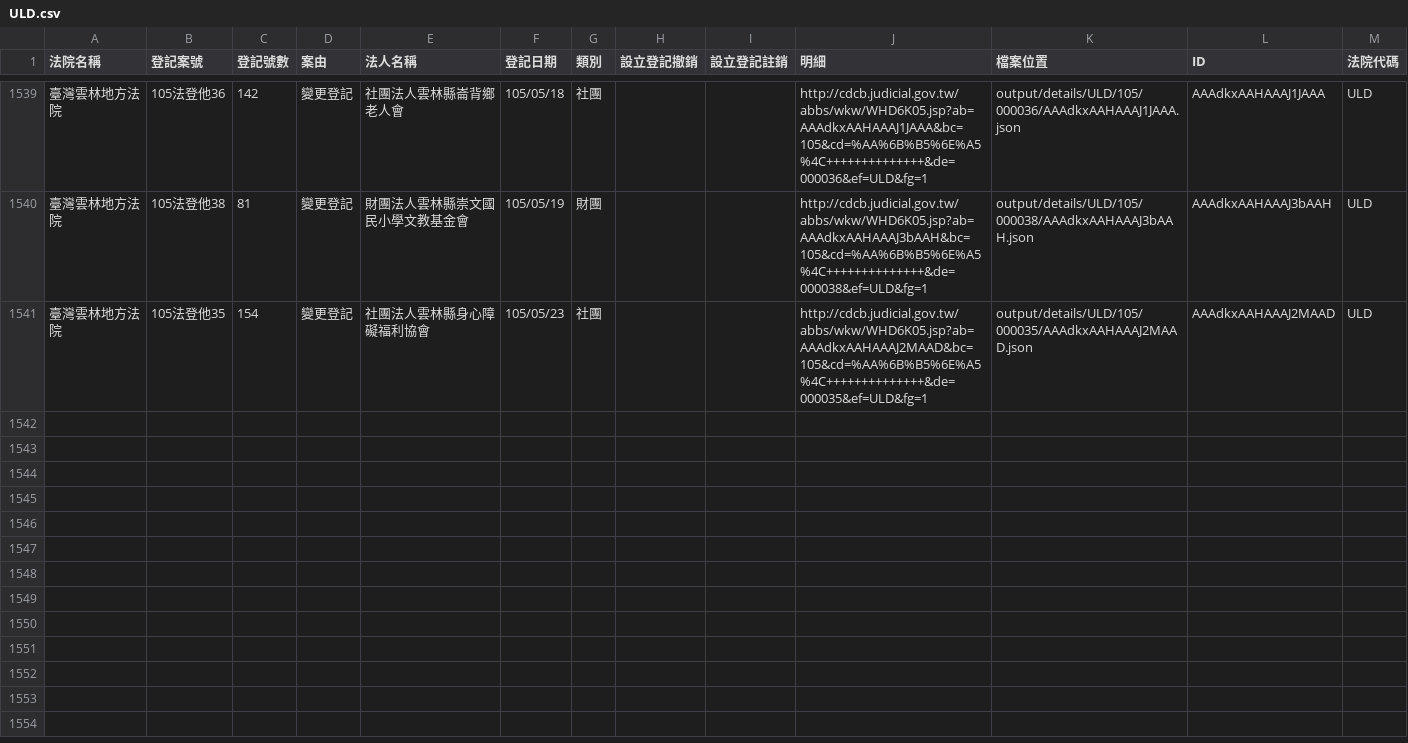
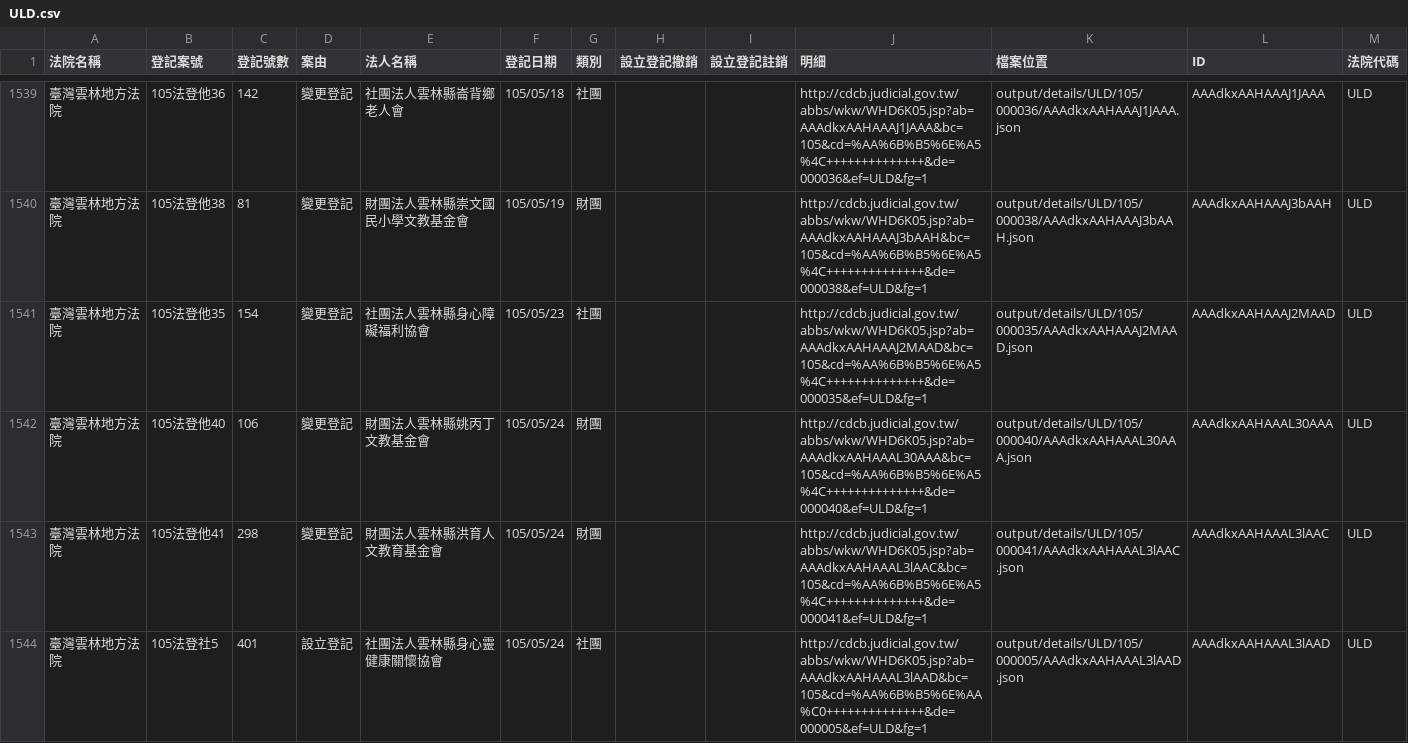
Before and after one commit to taichunmin/foundationtw, a CSV file: output/lists/ULD.csv, drawn as a sheet; only a part is shown, gaps mark what is left out; the diff names each change by its address in the sheet, - before the commit and + after, or states it on an @@ line.

Commit message:
update datasets @ 2016-05-27 02:00:01

```diff
--- a/output/lists/ULD.csv
+++ b/output/lists/ULD.csv
+row 1542: 臺灣雲林地方法院 | 105法登他40 | 106 | 變更登記 | 財團法人雲林縣姚丙丁文教基金會 | 105/05/24 | 財團 |  |  | http://cdcb.judicial.gov.tw/abbs/wkw/WHD6K05.jsp?ab=AAAdkxAAHAAAL30AAA&bc=105&cd=%AA%6B%B5%6E%A5%4C++++++++++++++&de=000040&ef=ULD&fg=1 | output/details/ULD/105/000040/AAAdkxAAHAAAL30AAA.json | AAAdkxAAHAAAL30AAA | ULD
+row 1543: 臺灣雲林地方法院 | 105法登他41 | 298 | 變更登記 | 財團法人雲林縣洪育人文教育基金會 | 105/05/24 | 財團 |  |  | http://cdcb.judicial.gov.tw/abbs/wkw/WHD6K05.jsp?ab=AAAdkxAAHAAAL3lAAC&bc=105&cd=%AA%6B%B5%6E%A5%4C++++++++++++++&de=000041&ef=ULD&fg=1 | output/details/ULD/105/000041/AAAdkxAAHAAAL3lAAC.json | AAAdkxAAHAAAL3lAAC | ULD
+row 1544: 臺灣雲林地方法院 | 105法登社5 | 401 | 設立登記 | 社團法人雲林縣身心靈健康關懷協會 | 105/05/24 | 社團 |  |  | http://cdcb.judicial.gov.tw/abbs/wkw/WHD6K05.jsp?ab=AAAdkxAAHAAAL3lAAD&bc=105&cd=%AA%6B%B5%6E%AA%C0++++++++++++++&de=000005&ef=ULD&fg=1 | output/details/ULD/105/000005/AAAdkxAAHAAAL3lAAD.json | AAAdkxAAHAAAL3lAAD | ULD
```
Also changed, not shown: output/lists/CYD.csv, output/lists/KLD.csv, 34 other files.
